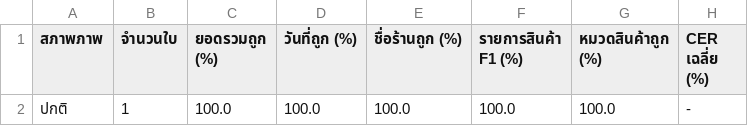
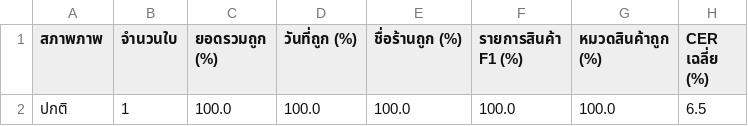
Before and after one commit to Thanchanokki/PjPukthong, a CSV file: pukthong/backend/evaluation-slides/results/table2-by-condition.csv, drawn as a sheet.

```diff
--- a/pukthong/backend/evaluation-slides/results/table2-by-condition.csv
+++ b/pukthong/backend/evaluation-slides/results/table2-by-condition.csv
@@ -1,2 +1,2 @@
 สภาพภาพ,จำนวนใบ,ยอดรวมถูก (%),วันที่ถูก (%),ชื่อร้านถูก (%),รายการสินค้า F1 (%),หมวดสินค้าถูก (%),CER เฉลี่ย (%)
-ปกติ,1,100.0,100.0,100.0,100.0,100.0,-
+ปกติ,1,100.0,100.0,100.0,100.0,100.0,6.5
```
Also changed, not shown: pukthong/backend/evaluation-slides/results/table1-accuracy.csv, pukthong/backend/evaluation-slides/results/table2-by-merchant-type.csv, 1 other file.
